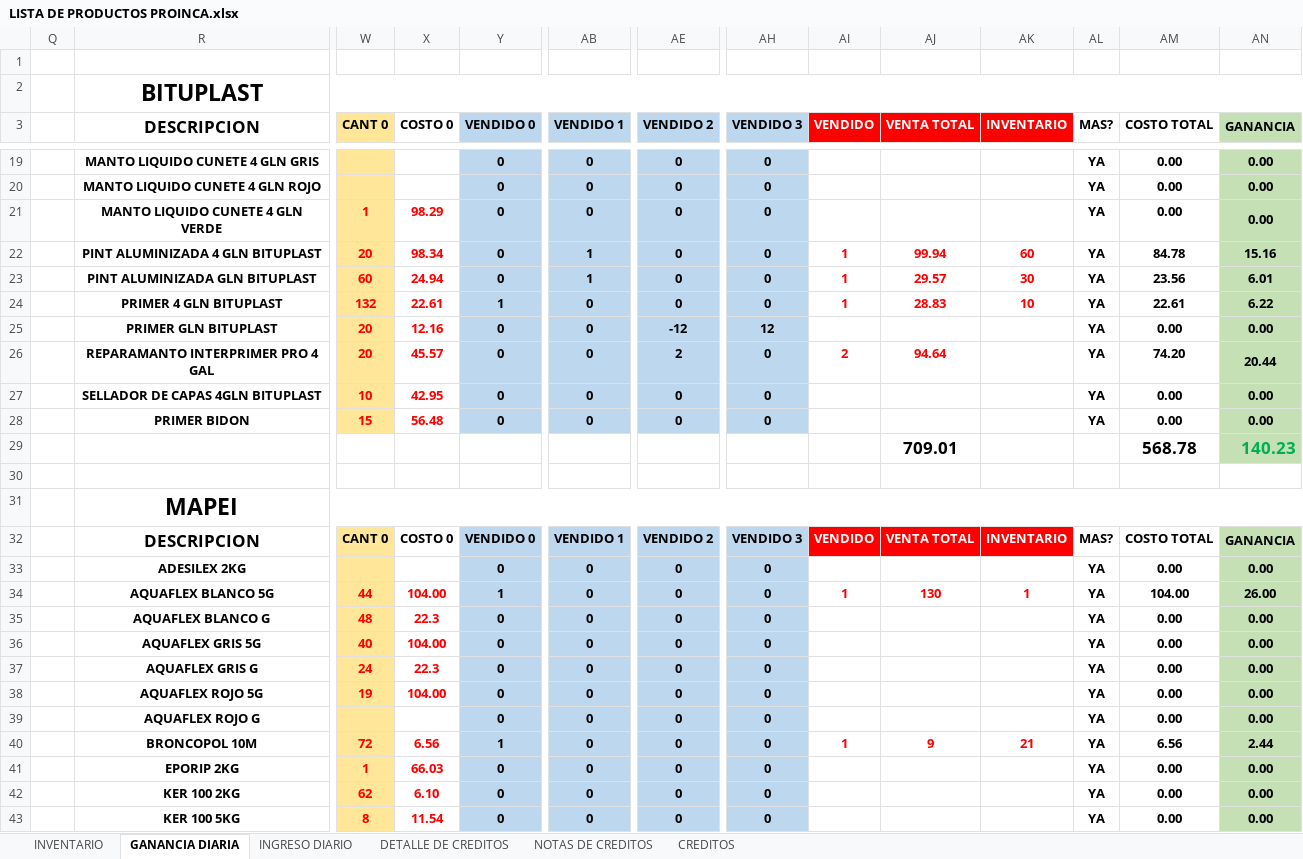
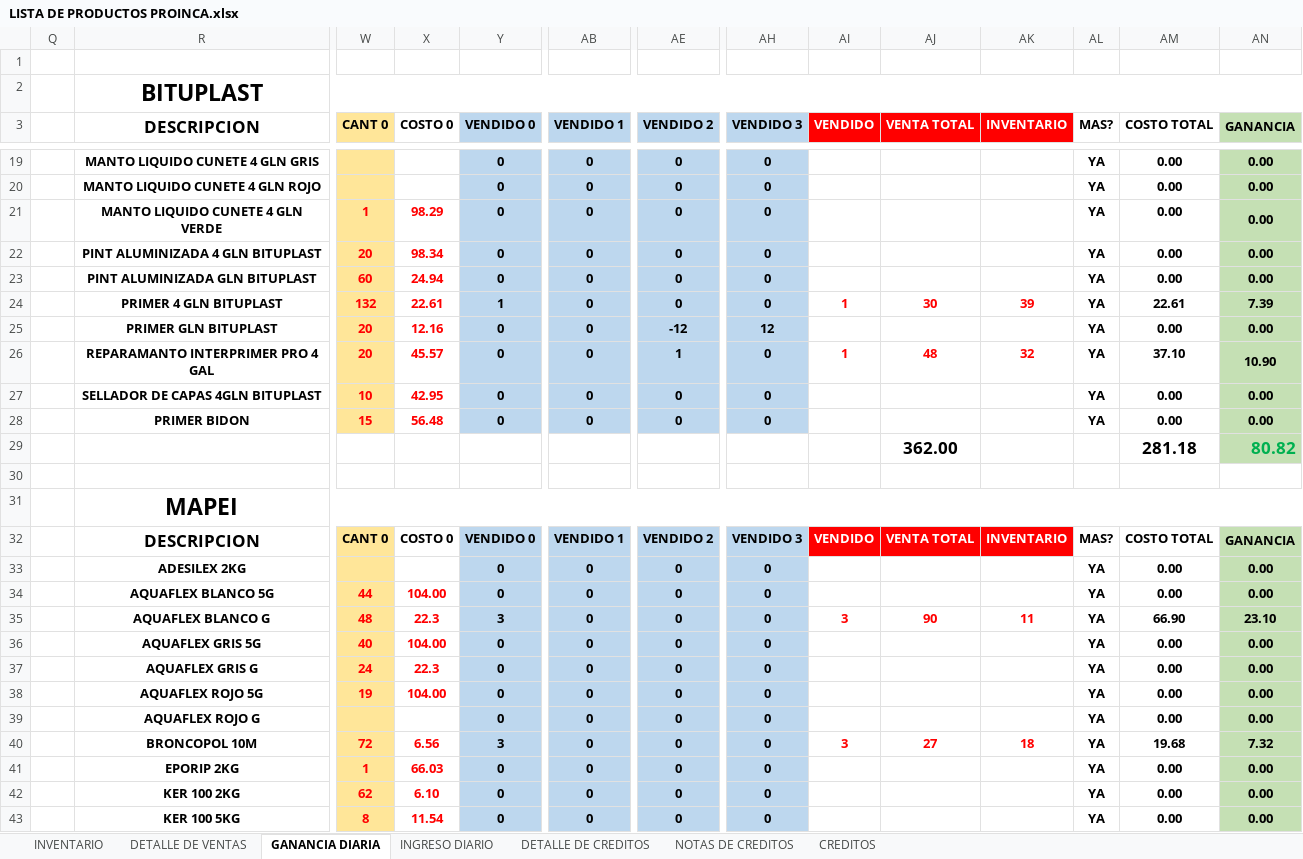
Before and after one commit to JPuente25/Proinca, an Excel workbook: LISTA DE PRODUCTOS PROINCA.xlsx, sheet GANANCIA DIARIA, drawn as a sheet; only a part is shown, gaps mark what is left out; values as stored, in another font and other column widths than the file's, no borders; removed rows and columns are numbered as before the commit, all else as after; rows hold the shown columns only; the diff covers the shown part only; the diff names each change by its address in the sheet, - before the commit and + after, or states it on an @@ line.

```diff
--- a/LISTA DE PRODUCTOS PROINCA.xlsx (sheet GANANCIA DIARIA)
+++ b/LISTA DE PRODUCTOS PROINCA.xlsx (sheet GANANCIA DIARIA)
@@ sheet tab unhidden: DETALLE DE VENTAS @@
-AB22:AB23 (VENDIDO 1): 1
+AB22:AB23 (VENDIDO 1): 0
-AI22:AI23 (VENDIDO): 1
+AI22:AI23 (VENDIDO): (empty)
-AJ22 (VENTA TOTAL): 99.94
+AJ22 (VENTA TOTAL): (empty)
-AK22 (INVENTARIO): 60
+AK22 (INVENTARIO): (empty)
-AM22 (COSTO TOTAL): 84.78
+AM22 (COSTO TOTAL): 0.00
-AN22 (GANANCIA): 15.16
+AN22 (GANANCIA): 0.00
-AJ23 (VENTA TOTAL): 29.57
+AJ23 (VENTA TOTAL): (empty)
-AK23 (INVENTARIO): 30
+AK23 (INVENTARIO): (empty)
-AM23 (COSTO TOTAL): 23.56
+AM23 (COSTO TOTAL): 0.00
-AN23 (GANANCIA): 6.01
+AN23 (GANANCIA): 0.00
-AJ24 (VENTA TOTAL): 28.83
+AJ24 (VENTA TOTAL): 30
-AK24 (INVENTARIO): 10
+AK24 (INVENTARIO): 39
-AN24 (GANANCIA): 6.22
+AN24 (GANANCIA): 7.39
-AE26 (VENDIDO 2): 2
+AE26 (VENDIDO 2): 1
-AI26 (VENDIDO): 2
+AI26 (VENDIDO): 1
-AJ26 (VENTA TOTAL): 94.64
+AJ26 (VENTA TOTAL): 48
-AK26 (INVENTARIO): (empty)
+AK26 (INVENTARIO): 32
-AM26 (COSTO TOTAL): 74.20
+AM26 (COSTO TOTAL): 37.10
-AN26 (GANANCIA): 20.44
+AN26 (GANANCIA): 10.90
-row 29:  |  |  |  |  |  |  |  |  | 709.01 |  |  | 568.78 | 140.23
+row 29:  |  |  |  |  |  |  |  |  | 362.00 |  |  | 281.18 | 80.82
-row 34:  | AQUAFLEX BLANCO 5G | 44 | 104.00 | 1 | 0 | 0 | 0 | 1 | 130 | 1 | YA | 104.00 | 26.00
-R34 (DESCRIPCION): AQUAFLEX BLANCO G
+R34 (DESCRIPCION): AQUAFLEX BLANCO 5G
-W34 (CANT 0): 48
+W34 (CANT 0): 44
-X34 (COSTO 0): 22.3
+X34 (COSTO 0): 104.00
+row 35:  | AQUAFLEX BLANCO G | 48 | 22.3 | 3 | 0 | 0 | 0 | 3 | 90 | 11 | YA | 66.90 | 23.10
-Y40 (VENDIDO 0): 1
+Y40 (VENDIDO 0): 3
-AI40 (VENDIDO): 1
+AI40 (VENDIDO): 3
-AJ40 (VENTA TOTAL): 9
+AJ40 (VENTA TOTAL): 27
-AK40 (INVENTARIO): 21
+AK40 (INVENTARIO): 18
-AM40 (COSTO TOTAL): 6.56
+AM40 (COSTO TOTAL): 19.68
-AN40 (GANANCIA): 2.44
+AN40 (GANANCIA): 7.32
```
Also changed, not shown: 9 added rows, 9 removed rows and 52 edited cells elsewhere in this sheet, sheet INGRESO DIARIO, sheet CREDITOS, formulas that keep their value.
